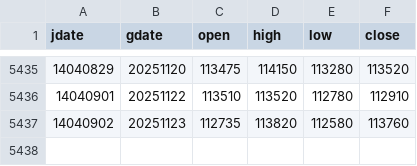
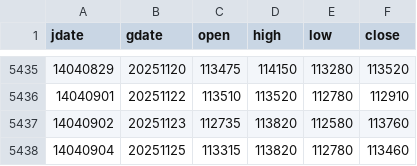
Before and after one commit to m-ahmadi/dollar, a CSV file: data/dollar.csv, drawn as a sheet; only a part is shown, gaps mark what is left out.

Commit message:
data update

```diff
--- a/data/dollar.csv
+++ b/data/dollar.csv
@@ -5437 +5437,2 @@ jdate,gdate,open,high,low,close
 14040902,20251123,112735,113820,112580,113760
+14040904,20251125,113315,113820,112780,113460
```
Also changed, not shown: 5 other files.
